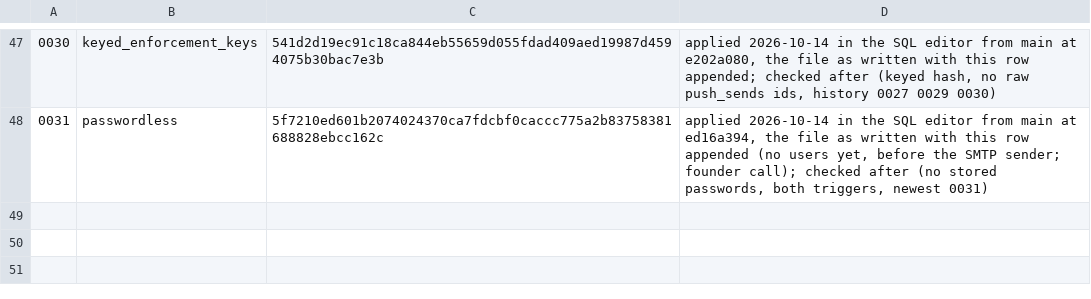
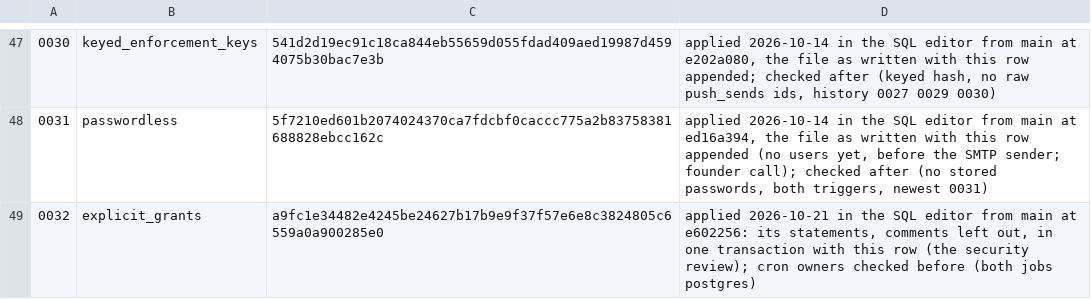
Before and after one commit to openshore-labs/openshore.code.ai, a TSV file: supabase/production-history.tsv, drawn as a sheet; only a part is shown, gaps mark what is left out; the diff names each change by its address in the sheet, - before the commit and + after, or states it on an @@ line.

```diff
--- a/supabase/production-history.tsv
+++ b/supabase/production-history.tsv
+row 49: 0032 | explicit_grants | a9fc1e34482e4245be24627b17b9e9f37f57e6e8c3824805c6559a0a900285e0 | applied 2026-10-21 in the SQL editor from main at e602256: its statements, comments left out, in one transaction with this row (the security review); cron owners checked before (both jobs postgres)
```
Also changed, not shown: 2 other files.
